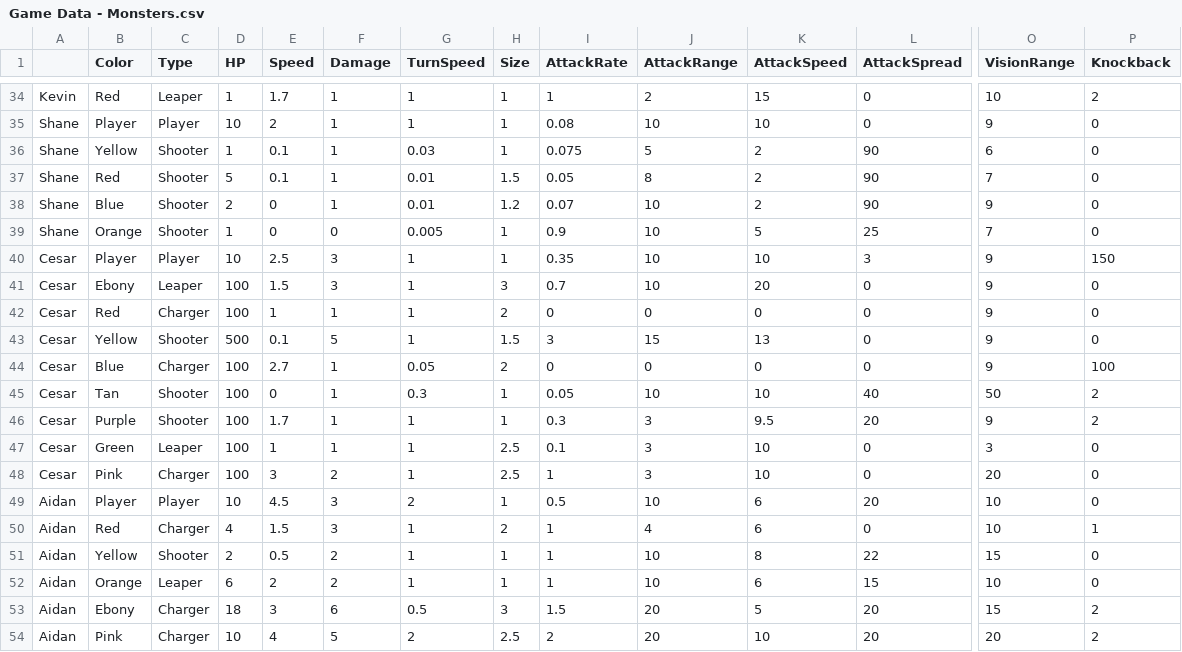
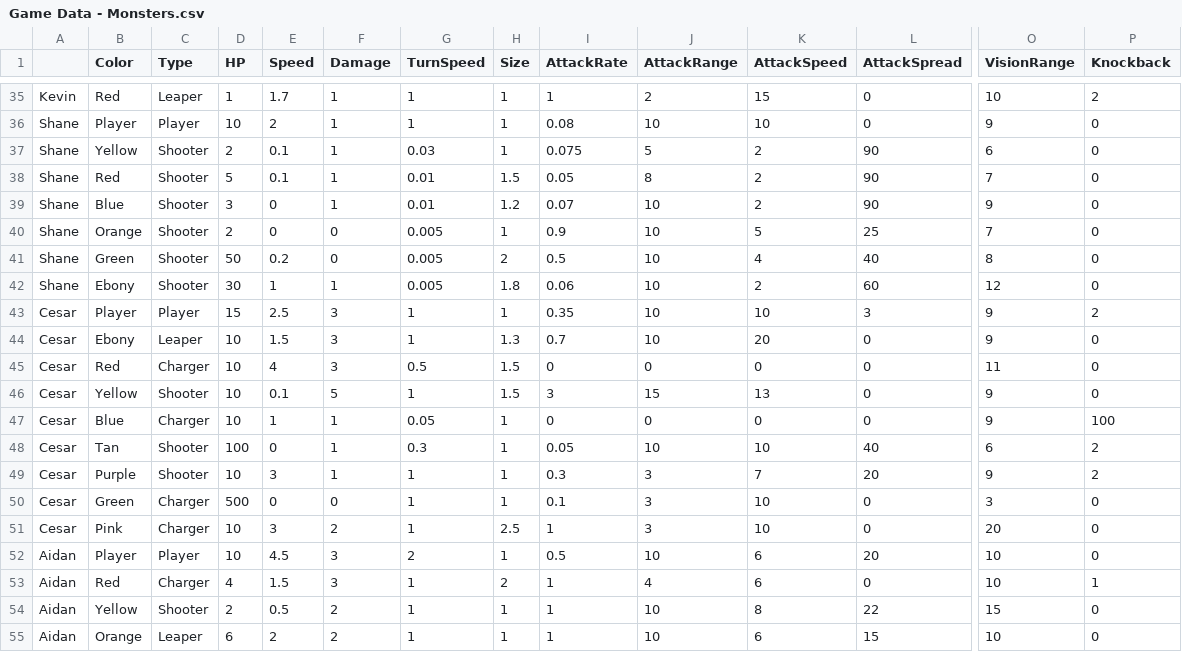
Before and after one commit to OtspIII/LIU-Level-Dev, a CSV file: Assets/Resources/Game Data - Monsters.csv, drawn as a sheet; only a part is shown, gaps mark what is left out; the shorter side is filled out with more unchanged rows; addresses are those after the commit; rows hold the shown columns only; the diff covers the shown part only; the diff names each change by its address in the sheet, - before the commit and + after, or states it on an @@ line.

```diff
--- a/Assets/Resources/Game Data - Monsters.csv
+++ b/Assets/Resources/Game Data - Monsters.csv
-D37 (HP): 1
+D37 (HP): 2
-D39 (HP): 2
+D39 (HP): 3
-D40 (HP): 1
+D40 (HP): 2
+row 41: Shane | Green | Shooter | 50 | 0.2 | 0 | 0.005 | 2 | 0.5 | 10 | 4 | 40 | 8 | 0
+row 42: Shane | Ebony | Shooter | 30 | 1 | 1 | 0.005 | 1.8 | 0.06 | 10 | 2 | 60 | 12 | 0
-D43 (HP): 10
+D43 (HP): 15
-P43 (Knockback): 150
+P43 (Knockback): 2
-D44:D45 (HP): 100
+D44:D45 (HP): 10
-H44 (Size): 3
+H44 (Size): 1.3
-E45 (Speed): 1
+E45 (Speed): 4
-F45 (Damage): 1
+F45 (Damage): 3
-G45 (TurnSpeed): 1
+G45 (TurnSpeed): 0.5
-H45 (Size): 2
+H45 (Size): 1.5
-O45 (VisionRange): 9
+O45 (VisionRange): 11
-D46 (HP): 500
+D46 (HP): 10
-D47 (HP): 100
+D47 (HP): 10
-E47 (Speed): 2.7
+E47 (Speed): 1
-H47 (Size): 2
+H47 (Size): 1
-O48 (VisionRange): 50
+O48 (VisionRange): 6
-D49 (HP): 100
+D49 (HP): 10
-E49 (Speed): 1.7
+E49 (Speed): 3
-K49 (AttackSpeed): 9.5
+K49 (AttackSpeed): 7
-C50 (Type): Leaper
+C50 (Type): Charger
-D50 (HP): 100
+D50 (HP): 500
-E50 (Speed): 1
+E50 (Speed): 0
-F50 (Damage): 1
+F50 (Damage): 0
-H50 (Size): 2.5
+H50 (Size): 1
-D51 (HP): 100
+D51 (HP): 10
```
Also changed, not shown: 1 added row and 8 edited cells elsewhere in this file, 4 other files.
